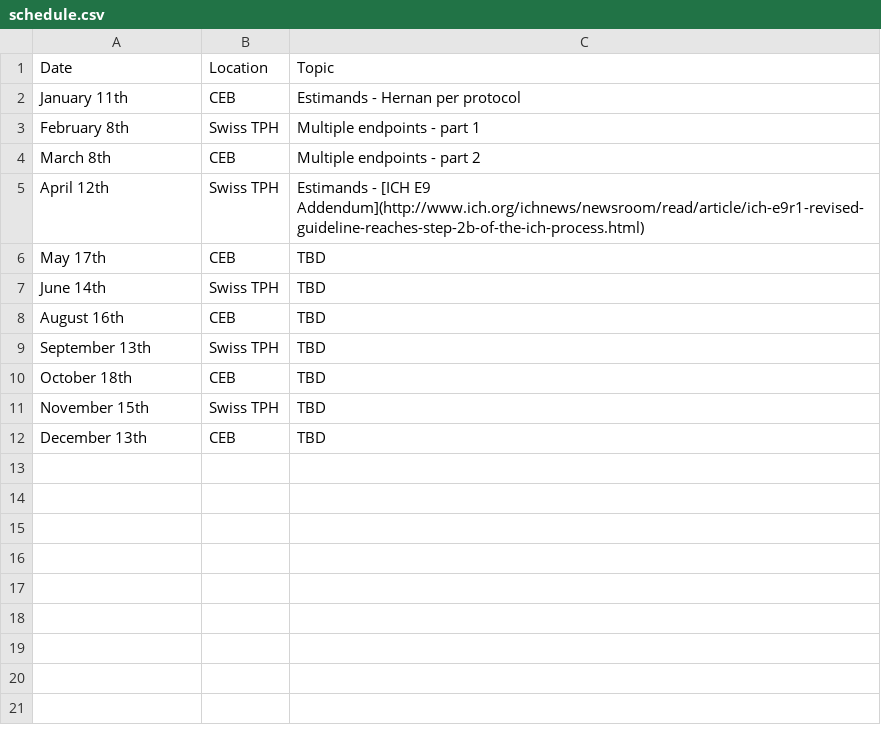
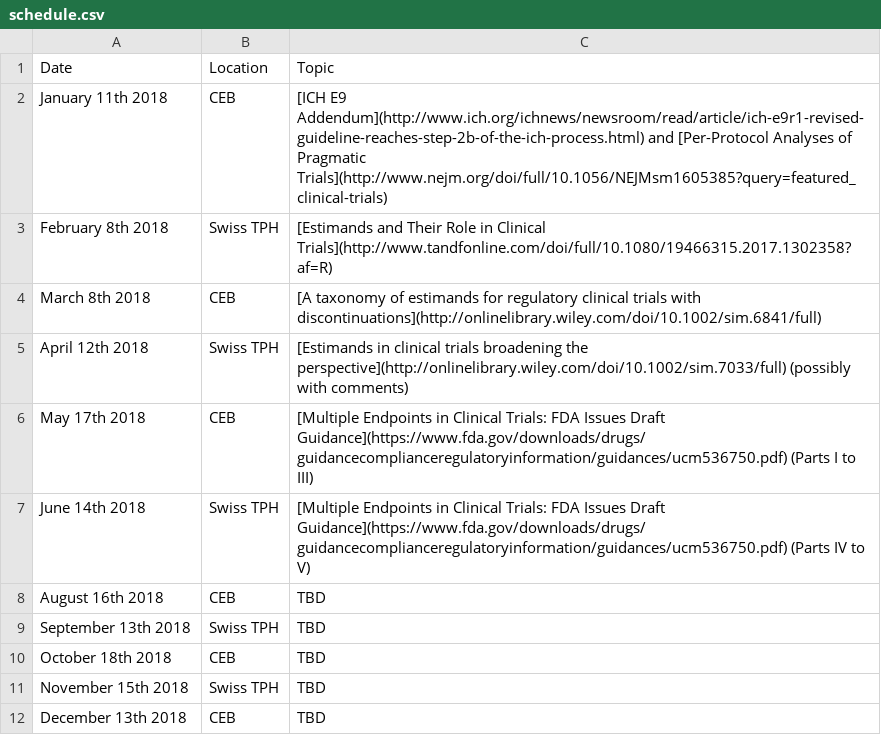
Before and after one commit to annlia/annlia.github.io, a CSV file: content/jclub/schedule.csv, drawn as a sheet.

```diff
--- a/content/jclub/schedule.csv
+++ b/content/jclub/schedule.csv
@@ -1,12 +1,12 @@
 Date,Location,Topic
-January 11th,CEB,Estimands - Hernan per protocol
-February 8th,Swiss TPH,Multiple endpoints - part 1
-March 8th,CEB,Multiple endpoints - part 2
-April 12th,Swiss TPH,Estimands - [ICH E9 Addendum](http://www.ich.org/ichnews/newsroom/read/article/ich-e9r1-revised-guideline-reaches-step-2b-of-the-ich-process.html)
-May 17th,CEB,TBD
-June 14th,Swiss TPH,TBD
-August 16th,CEB,TBD
-September 13th,Swiss TPH,TBD
-October 18th,CEB,TBD
-November 15th,Swiss TPH,TBD
-December 13th,CEB,TBD
+January 11th 2018,CEB,[ICH E9 Addendum](http://www.ich.org/ichnews/newsroom/read/article/ich-e9r1-revised-guideline-reaches-step-2b-of-the-ich-process.html) and [Per-Protocol Analyses of Pragmatic Trials](http://www.nejm.org/doi/full/10.1056/NEJMsm1605385?query=featured_clinical-trials)
+February 8th 2018,Swiss TPH,[Estimands and Their Role in Clinical Trials](http://www.tandfonline.com/doi/full/10.1080/19466315.2017.1302358?af=R)
+March 8th 2018,CEB,[A taxonomy of estimands for regulatory clinical trials with discontinuations](http://onlinelibrary.wiley.com/doi/10.1002/sim.6841/full)
+April 12th 2018,Swiss TPH,[Estimands in clinical trials broadening the perspective](http://onlinelibrary.wiley.com/doi/10.1002/sim.7033/full) (possibly with comments)
+May 17th 2018,CEB,[Multiple Endpoints in Clinical Trials: FDA Issues Draft Guidance](https://www.fda.gov/downloads/drugs/guidancecomplianceregulatoryinformation/guidances/ucm536750.pdf) (Parts I to III)
+June 14th 2018,Swiss TPH,[Multiple Endpoints in Clinical Trials: FDA Issues Draft Guidance](https://www.fda.gov/downloads/drugs/guidancecomplianceregulatoryinformation/guidances/ucm536750.pdf) (Parts IV to V)
+August 16th 2018,CEB,TBD
+September 13th 2018,Swiss TPH,TBD
+October 18th 2018,CEB,TBD
+November 15th 2018,Swiss TPH,TBD
+December 13th 2018,CEB,TBD
```
Also changed, not shown: 6 other files.
